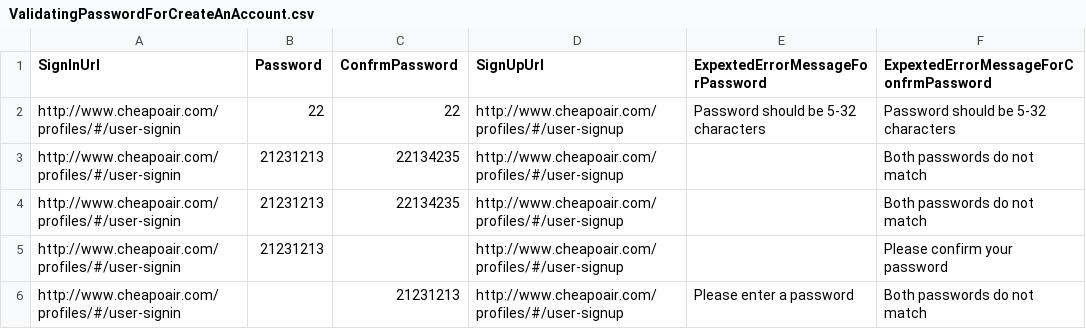
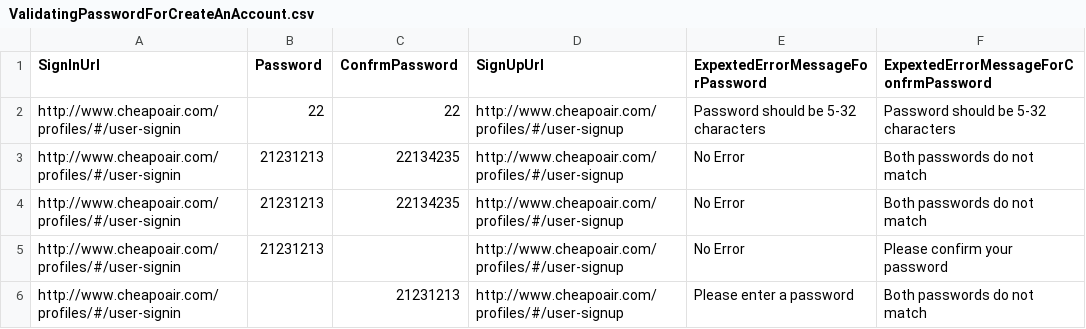
Before and after one commit to vishalsharma083/Fareportal.UserProfile.Web.UI.Tests, a CSV file: ValidatingPasswordForCreateAnAccount.csv, drawn as a sheet.

```diff
--- a/ValidatingPasswordForCreateAnAccount.csv
+++ b/ValidatingPasswordForCreateAnAccount.csv
@@ -2,5 +2,5 @@ SignInUrl,Password,ConfrmPassword,SignUpUrl,ExpextedErrorMessageForPassword,Expe
 "http://www.cheapoair.com/profiles/#/user-signin","22","22","http://www.cheapoair.com/profiles/#/user-signup","Password should be 5-32 characters","Password should be 5-32 characters"
-"http://www.cheapoair.com/profiles/#/user-signin","21231213","22134235","http://www.cheapoair.com/profiles/#/user-signup","","Both passwords do not match"
-"http://www.cheapoair.com/profiles/#/user-signin","21231213","22134235","http://www.cheapoair.com/profiles/#/user-signup","","Both passwords do not match"
-"http://www.cheapoair.com/profiles/#/user-signin","21231213","","http://www.cheapoair.com/profiles/#/user-signup","","Please confirm your password"
+"http://www.cheapoair.com/profiles/#/user-signin","21231213","22134235","http://www.cheapoair.com/profiles/#/user-signup","No Error","Both passwords do not match"
+"http://www.cheapoair.com/profiles/#/user-signin","21231213","22134235","http://www.cheapoair.com/profiles/#/user-signup","No Error","Both passwords do not match"
+"http://www.cheapoair.com/profiles/#/user-signin","21231213","","http://www.cheapoair.com/profiles/#/user-signup","No Error","Please confirm your password"
 "http://www.cheapoair.com/profiles/#/user-signin","","21231213","http://www.cheapoair.com/profiles/#/user-signup","Please enter a password","Both passwords do not match"
```
Also changed, not shown: CreateAnAccountAllValidations.csv, 6 other files.
